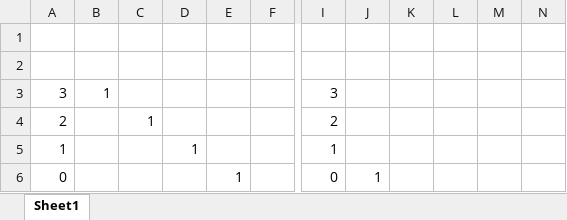
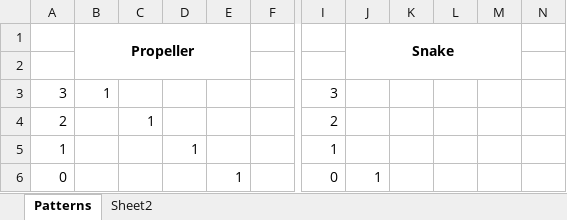
Before and after one commit to MarkGadsby/Arduino, an Excel workbook: Patterns.xlsx, sheet Patterns, drawn as a sheet; only a part is shown, gaps mark what is left out; values as stored, in another font and other column widths than the file's, no borders; conditional formats not drawn; the diff names each change by its address in the sheet, - before the commit and + after, or states it on an @@ line.

```diff
--- a/Patterns.xlsx (sheet Patterns)
+++ b/Patterns.xlsx (sheet Patterns)
-sheet tab: Sheet1
+sheet tab: Patterns
+sheet tab: Sheet2
-B1: (empty)
+B1: Propeller
+B1:E2 merged
-J1: (empty)
+J1: Snake
+J1:M2 merged
```
Also changed, not shown: 2 other files.
